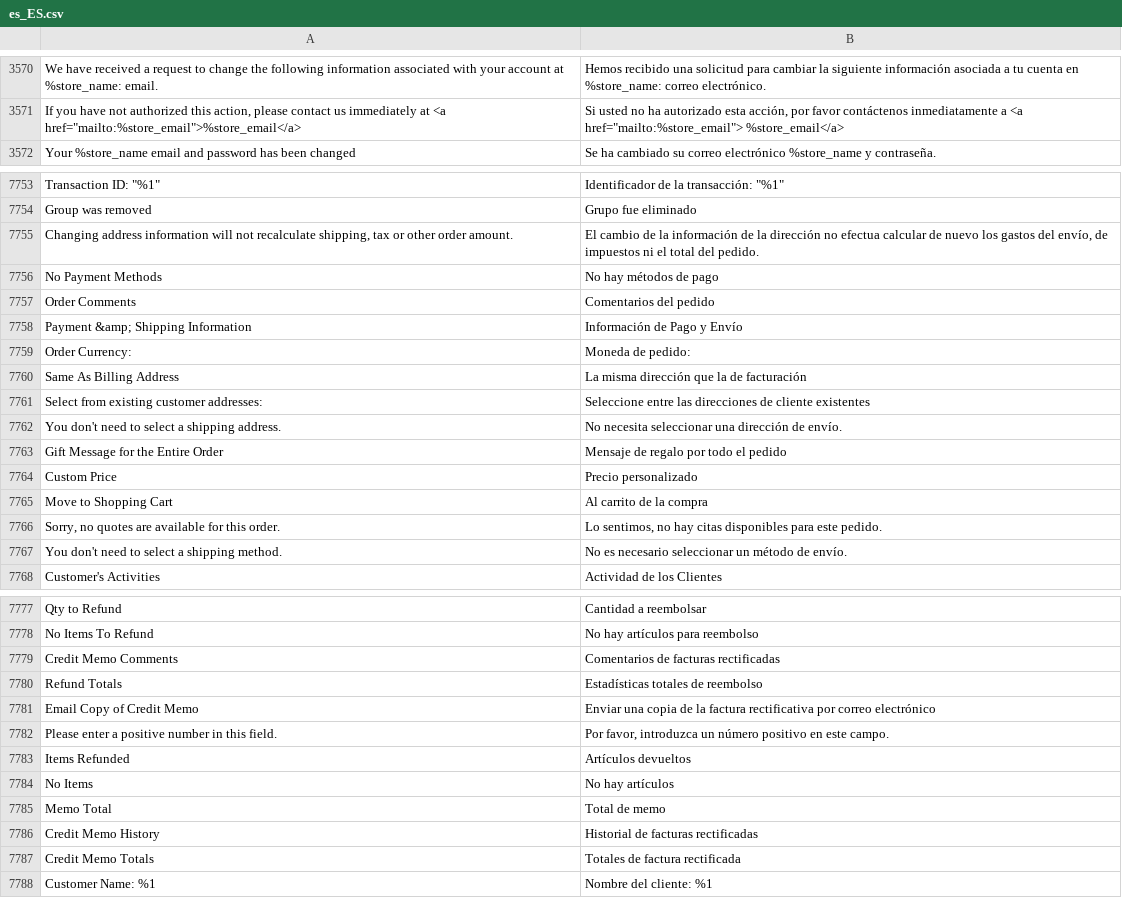
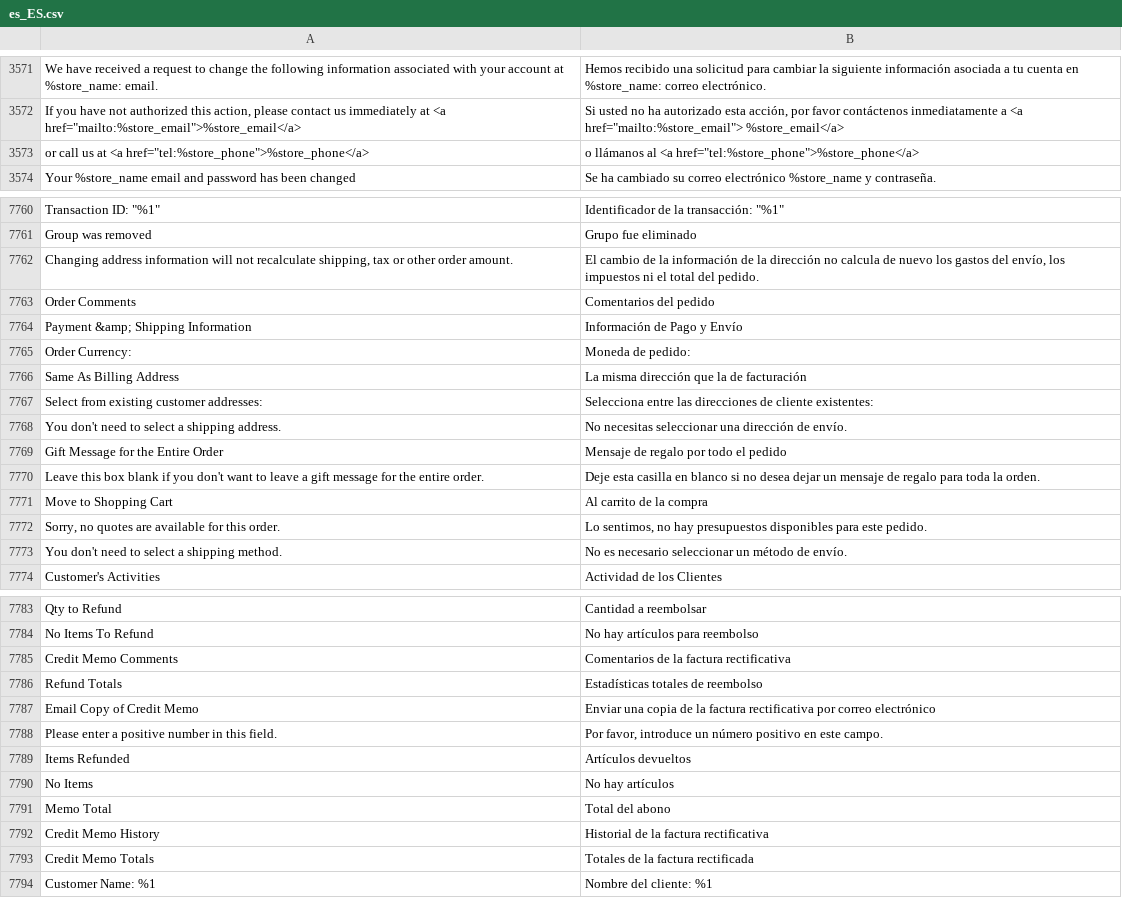
Before and after one commit to magento-l10n/language-es_ES, a CSV file: es_ES.csv, drawn as a sheet; only a part is shown, gaps mark what is left out; addresses are those after the commit; the diff covers the shown part only; the diff names each change by its address in the sheet, - before the commit and + after, or states it on an @@ line.

```diff
--- a/es_ES.csv
+++ b/es_ES.csv
+row 3573: or call us at <a href="tel:%store_phone">%store_phone</a> | o llámanos al <a href="tel:%store_phone">%store_phone</a>
-B7762: …dirección no efectua calcular de nuevo los gastos del envío, de impuestos ni…
+B7762: …dirección no calcula de nuevo los gastos del envío, los impuestos ni…
@@ row 7756 moved to row 2514: No Payment Methods @@
-B7767: Seleccione entre las direcciones de cliente existentes
+B7767: Selecciona entre las direcciones de cliente existentes:
-B7768: No necesita seleccionar una…
+B7768: No necesitas seleccionar una…
@@ row 7764 moved to row 4833: Custom Price @@
+row 7770: Leave this box blank if you don't want to leave a gift message for the entire order. | Deje esta casilla en blanco si no desea dejar un mensaje de regalo para toda la orden.
-B7772: …no hay citas disponibles para…
+B7772: …no hay presupuestos disponibles para…
-B7785: Comentarios de facturas rectificadas
+B7785: Comentarios de la factura rectificativa
-B7788: Por favor, introduzca un número…
+B7788: Por favor, introduce un número…
-B7791: Total de memo
+B7791: Total del abono
-B7792: Historial de facturas rectificadas
+B7792: Historial de la factura rectificativa
-B7793: Totales de factura rectificada
+B7793: Totales de la factura rectificada
```
Also changed, not shown: 7 added rows and 30 edited cells elsewhere in this file, 1 other file.
